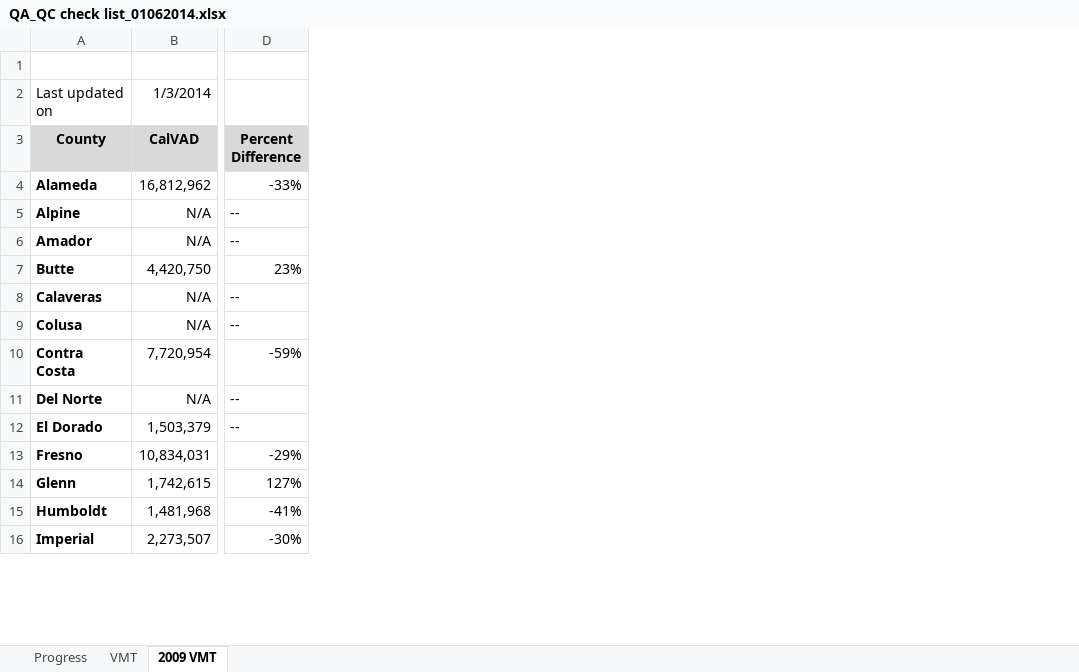
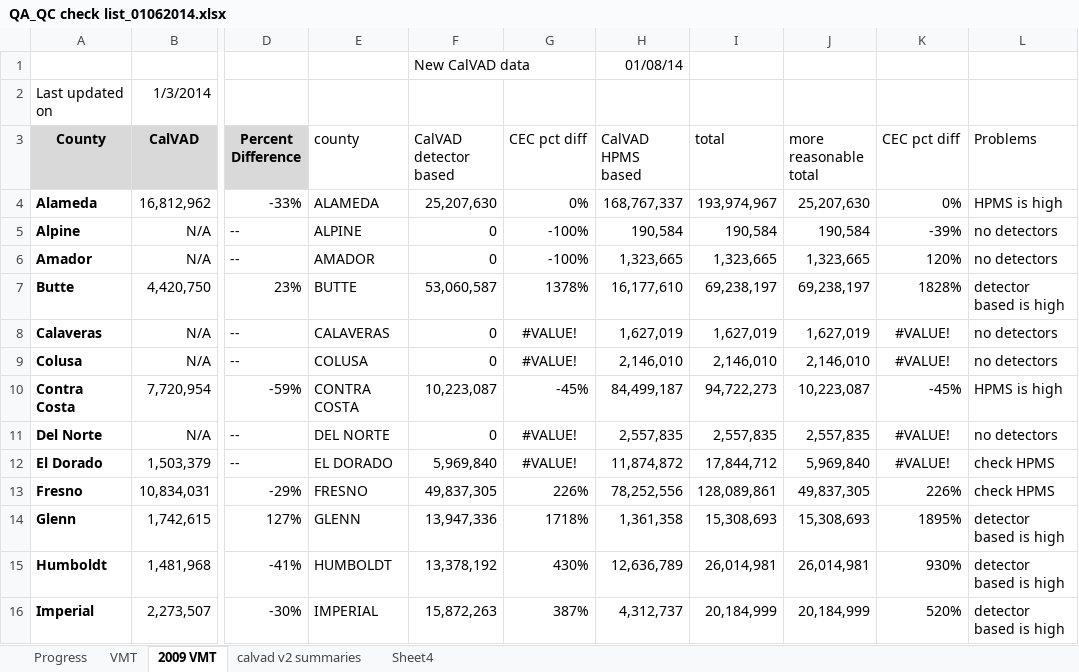
Before and after one commit to jmarca/calvad_outliers, an Excel workbook: doc/QA_QC check list_01062014.xlsx, sheet 2009 VMT, drawn as a sheet; only a part is shown, gaps mark what is left out; values as stored, in another font and other column widths than the file's, no borders; rows hold the shown columns only; the diff names each change by its address in the sheet, - before the commit and + after, or states it on an @@ line.

Commit message:
merged newer calvad estimates with qa qc spreadsheet

```diff
--- a/doc/QA_QC check list_01062014.xlsx (sheet 2009 VMT)
+++ b/doc/QA_QC check list_01062014.xlsx (sheet 2009 VMT)
+sheet tab: calvad v2 summaries
+sheet tab: Sheet4
+column E (county), rows 4-16: ALAMEDA | ALPINE | AMADOR | BUTTE | CALAVERAS | COLUSA | CONTRA COSTA | DEL NORTE | EL DORADO | FRESNO | GLENN | HUMBOLDT | IMPERIAL
+column F (CalVAD detector based), row 1: New CalVAD data; rows 4-16: 25,207,630 | 0 | 0 | 53,060,587 | 0 | 0 | 10,223,087 | 0 | 5,969,840 | 49,837,305 | 13,947,336 | 13,378,192 | 15,872,263
+column G (CEC pct diff), rows 4-16: 0% | -100% | -100% | 1378% | #VALUE! | #VALUE! | -45% | #VALUE! | #VALUE! | 226% | 1718% | 430% | 387%
+column H (CalVAD HPMS based), row 1: 01/08/14; rows 4-16: 168,767,337 | 190,584 | 1,323,665 | 16,177,610 | 1,627,019 | 2,146,010 | 84,499,187 | 2,557,835 | 11,874,872 | 78,252,556 | 1,361,358 | 12,636,789 | 4,312,737
+column I (total), rows 4-16: 193,974,967 | 190,584 | 1,323,665 | 69,238,197 | 1,627,019 | 2,146,010 | 94,722,273 | 2,557,835 | 17,844,712 | 128,089,861 | 15,308,693 | 26,014,981 | 20,184,999
+column J (more reasonable total), rows 4-16: 25,207,630 | 190,584 | 1,323,665 | 69,238,197 | 1,627,019 | 2,146,010 | 10,223,087 | 2,557,835 | 5,969,840 | 49,837,305 | 15,308,693 | 26,014,981 | 20,184,999
+column K (CEC pct diff), rows 4-16: 0% | -39% | 120% | 1828% | #VALUE! | #VALUE! | -45% | #VALUE! | #VALUE! | 226% | 1895% | 930% | 520%
+column L (Problems), rows 4-16: HPMS is high | no detectors | no detectors | detector based is high | no detectors | no detectors | HPMS is high | no detectors | check HPMS | check HPMS | detector based is high | detector based is high | detector based is high
-row 1: (empty)
+row 1:  |  |  |  | New CalVAD data |  | 01/08/14
```
